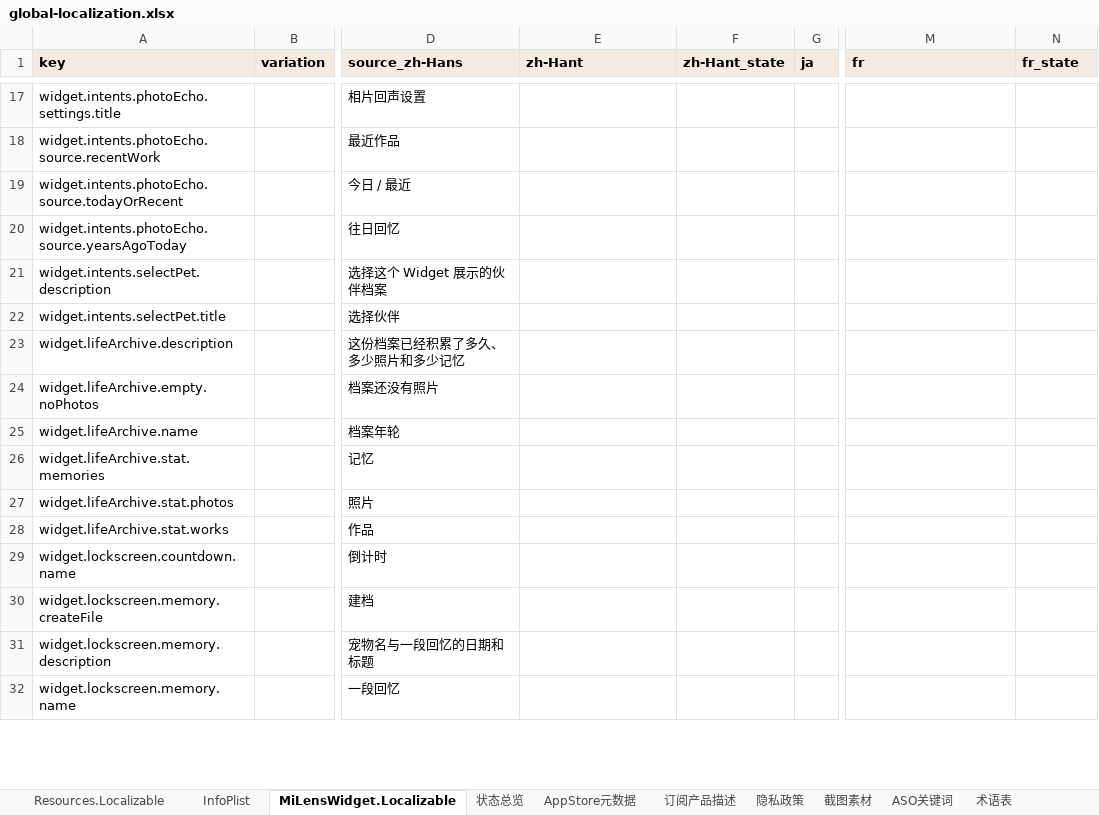
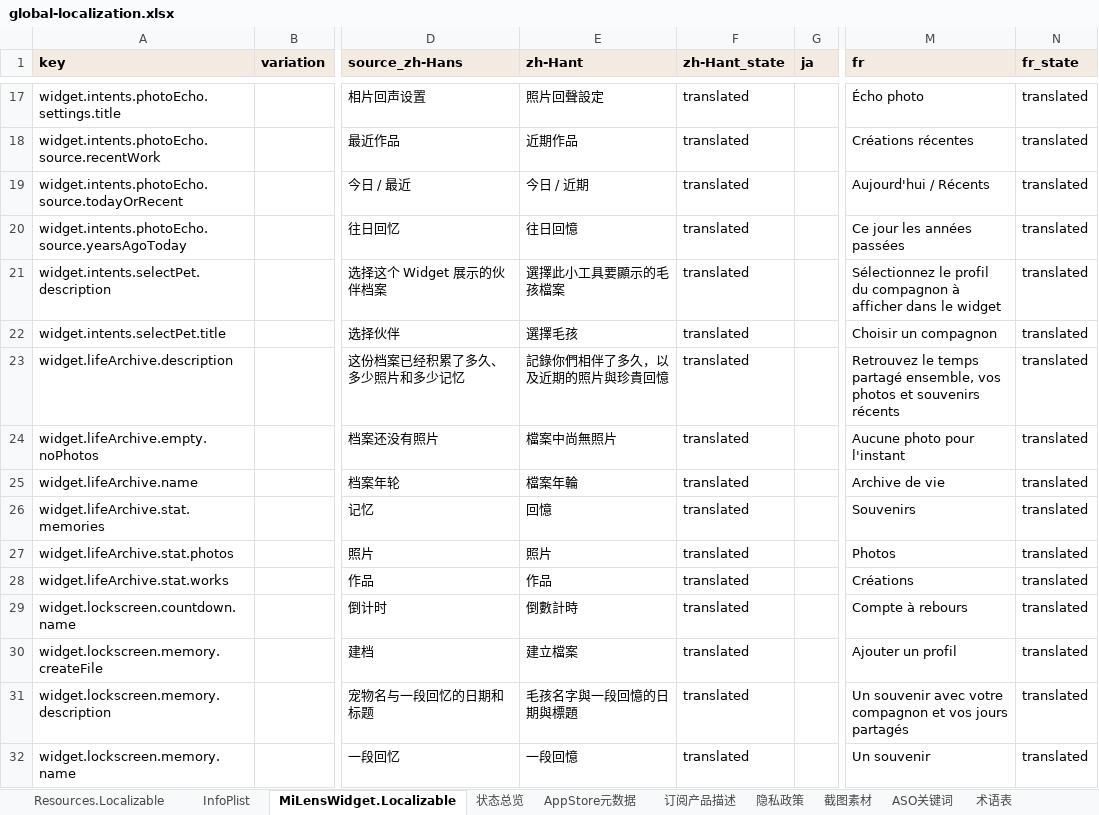
Before and after one commit to altairos/MiLens-iOS, an Excel workbook: docs/localization/global-localization.xlsx, sheet MiLensWidget.Localizable, drawn as a sheet; only a part is shown, gaps mark what is left out; values as stored, in another font and other column widths than the file's, no borders; the diff covers the shown part only; the diff names each change by its address in the sheet, - before the commit and + after, or states it on an @@ line.

```diff
--- a/docs/localization/global-localization.xlsx (sheet MiLensWidget.Localizable)
+++ b/docs/localization/global-localization.xlsx (sheet MiLensWidget.Localizable)
-E17 (zh-Hant): (empty)
+E17 (zh-Hant): 照片回聲設定
-F17:F32 (zh-Hant_state): (empty)
+F17:F32 (zh-Hant_state): translated
-M17 (fr): (empty)
+M17 (fr): Écho photo
-N17:N32 (fr_state): (empty)
+N17:N32 (fr_state): translated
-E18 (zh-Hant): (empty)
+E18 (zh-Hant): 近期作品
-M18 (fr): (empty)
+M18 (fr): Créations récentes
-E19 (zh-Hant): (empty)
+E19 (zh-Hant): 今日 / 近期
-M19 (fr): (empty)
+M19 (fr): Aujourd'hui / Récents
-E20 (zh-Hant): (empty)
+E20 (zh-Hant): 往日回憶
-M20 (fr): (empty)
+M20 (fr): Ce jour les années passées
-E21 (zh-Hant): (empty)
+E21 (zh-Hant): 選擇此小工具要顯示的毛孩檔案
-M21 (fr): (empty)
+M21 (fr): Sélectionnez le profil du compagnon à afficher dans le widget
-E22 (zh-Hant): (empty)
+E22 (zh-Hant): 選擇毛孩
-M22 (fr): (empty)
+M22 (fr): Choisir un compagnon
-E23 (zh-Hant): (empty)
+E23 (zh-Hant): 記錄你們相伴了多久，以及近期的照片與珍貴回憶
-M23 (fr): (empty)
+M23 (fr): Retrouvez le temps partagé ensemble, vos photos et souvenirs récents
-E24 (zh-Hant): (empty)
+E24 (zh-Hant): 檔案中尚無照片
-M24 (fr): (empty)
+M24 (fr): Aucune photo pour l'instant
-E25 (zh-Hant): (empty)
+E25 (zh-Hant): 檔案年輪
-M25 (fr): (empty)
+M25 (fr): Archive de vie
-E26 (zh-Hant): (empty)
+E26 (zh-Hant): 回憶
-M26 (fr): (empty)
+M26 (fr): Souvenirs
-E27 (zh-Hant): (empty)
+E27 (zh-Hant): 照片
-M27 (fr): (empty)
+M27 (fr): Photos
-E28 (zh-Hant): (empty)
+E28 (zh-Hant): 作品
-M28 (fr): (empty)
+M28 (fr): Créations
-E29 (zh-Hant): (empty)
+E29 (zh-Hant): 倒數計時
-M29 (fr): (empty)
+M29 (fr): Compte à rebours
-E30 (zh-Hant): (empty)
+E30 (zh-Hant): 建立檔案
-M30 (fr): (empty)
+M30 (fr): Ajouter un profil
-E31 (zh-Hant): (empty)
+E31 (zh-Hant): 毛孩名字與一段回憶的日期與標題
-M31 (fr): (empty)
+M31 (fr): Un souvenir avec votre compagnon et vos jours partagés
-E32 (zh-Hant): (empty)
+E32 (zh-Hant): 一段回憶
-M32 (fr): (empty)
+M32 (fr): Un souvenir
```
Also changed, not shown: 124 edited cells elsewhere in this sheet, sheet Resources.Localizable, sheet InfoPlist, 31 other files.
